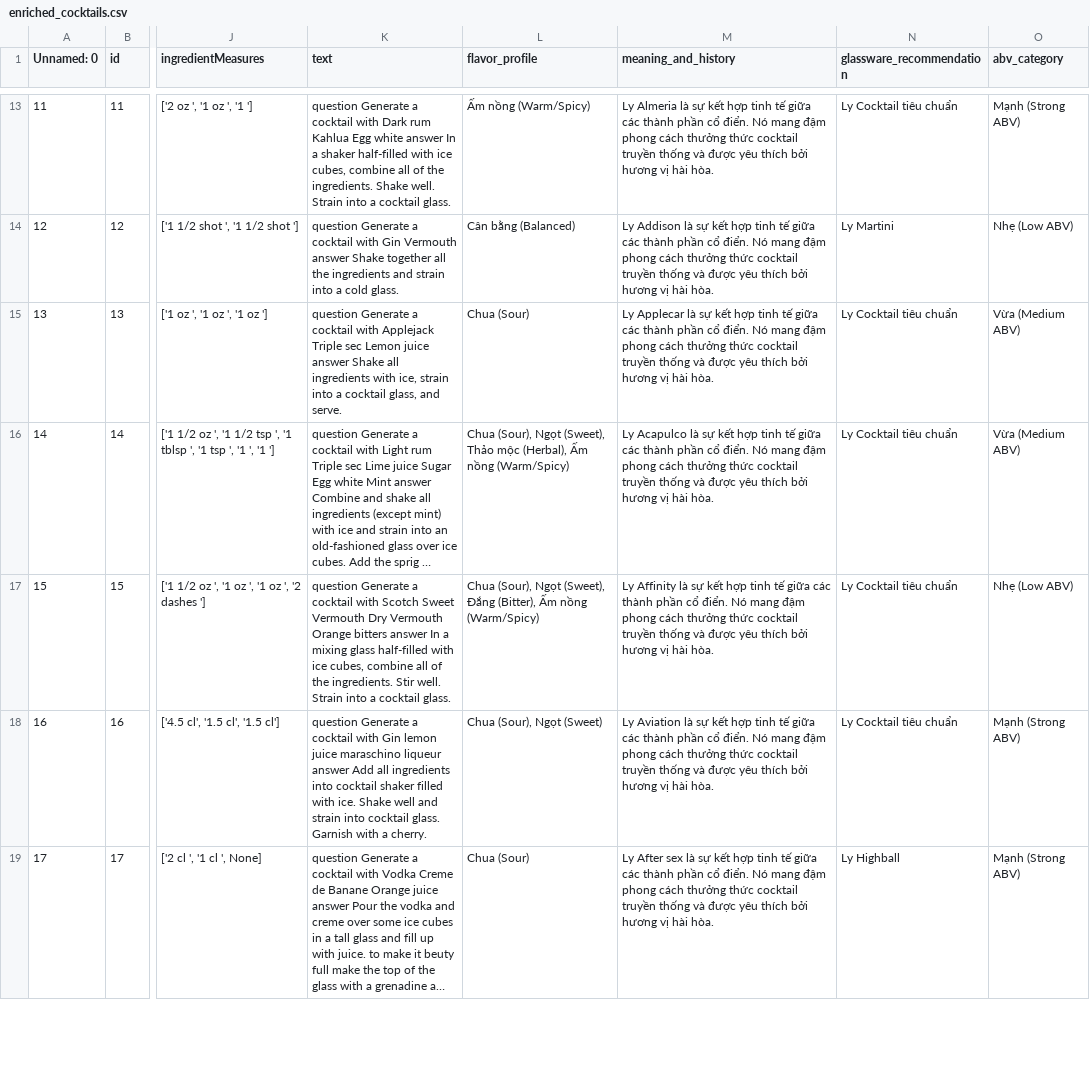
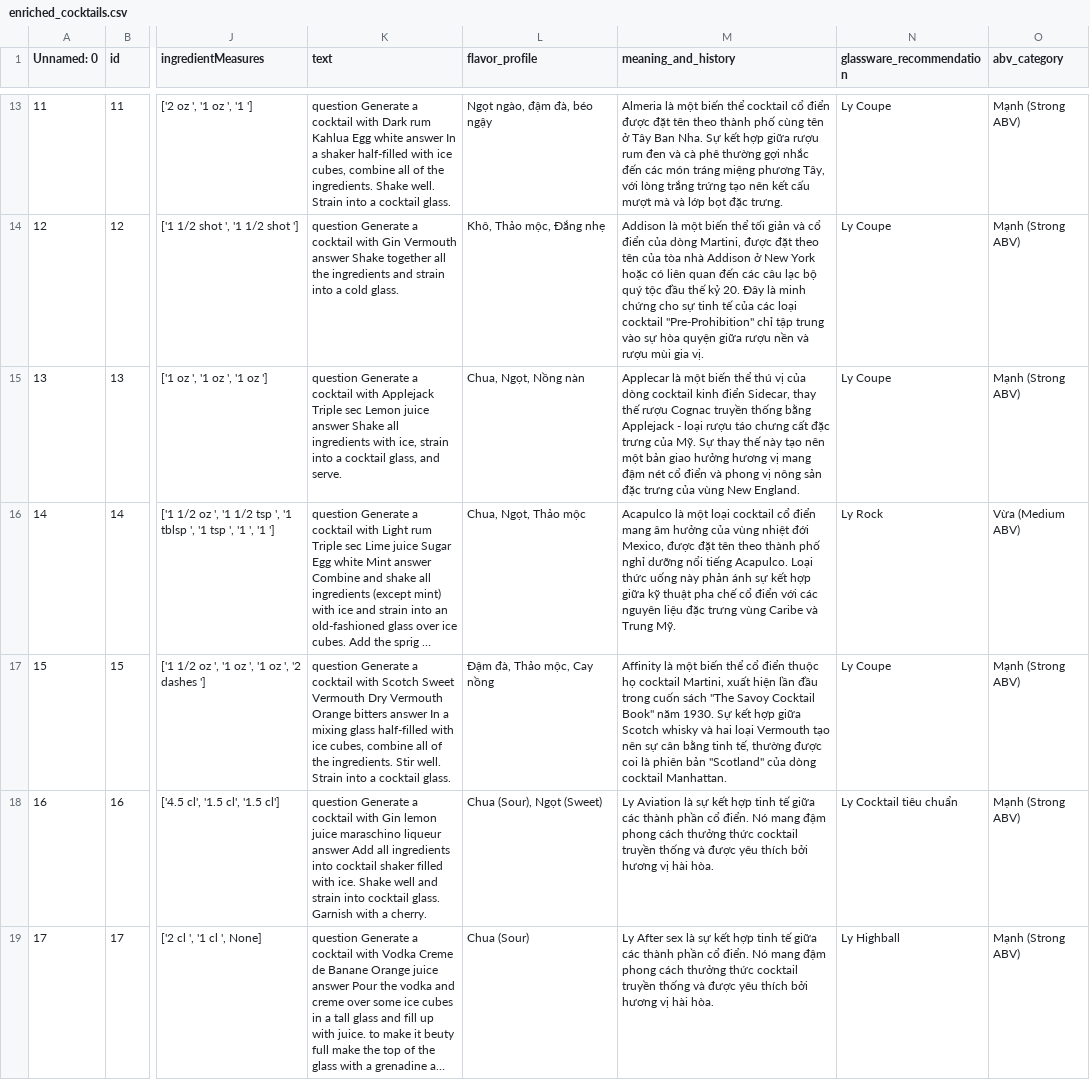
Before and after one commit to datdaide1/cocktail-recommendation-system, a CSV file: data/enriched_cocktails.csv, drawn as a sheet; only a part is shown, gaps mark what is left out; long unchanged cells end in …; the diff covers the shown part only; the diff names each change by its address in the sheet, - before the commit and + after, or states it on an @@ line.

```diff
--- a/data/enriched_cocktails.csv
+++ b/data/enriched_cocktails.csv
-L13 (flavor_profile): Ấm nồng (Warm/Spicy)
+L13 (flavor_profile): Ngọt ngào, đậm đà, béo ngậy
-M13 (meaning_and_history): Ly Almeria là sự kết hợp tinh tế giữa các thành phần cổ điển. Nó mang đậm phong cách thưởng thức cocktail truyền thống và được yêu thích bởi hương vị hài hòa.
+M13 (meaning_and_history): Almeria là một biến thể cocktail cổ điển được đặt tên theo thành phố cùng tên ở Tây Ban Nha. Sự kết hợp giữa rượu rum đen và cà phê thường gợi nhắc đến các món tráng miệng phương Tây, với lòng trắng trứng tạo nên kết cấu mượt mà và lớp bọt đặc trưng.
-N13 (glassware_recommendation): Ly Cocktail tiêu chuẩn
+N13 (glassware_recommendation): Ly Coupe
-L14 (flavor_profile): Cân bằng (Balanced)
+L14 (flavor_profile): Khô, Thảo mộc, Đắng nhẹ
-M14 (meaning_and_history): Ly Addison là sự kết hợp tinh tế giữa các thành phần cổ điển. Nó mang đậm phong cách thưởng thức cocktail truyền thống và được yêu thích bởi hương vị hài hòa.
+M14 (meaning_and_history): Addison là một biến thể tối giản và cổ điển của dòng Martini, được đặt theo tên của tòa nhà Addison ở New York hoặc có liên quan đến các câu lạc bộ quý tộc đầu thế kỷ 20. Đây là minh chứng cho sự tinh tế của các loại cocktail "Pre-Prohibition" chỉ tập trung vào sự hòa quyện giữa rượu nền và rượu mùi gia vị.
-N14 (glassware_recommendation): Ly Martini
+N14 (glassware_recommendation): Ly Coupe
-O14 (abv_category): Nhẹ (Low ABV)
+O14 (abv_category): Mạnh (Strong ABV)
-L15 (flavor_profile): Chua (Sour)
+L15 (flavor_profile): Chua, Ngọt, Nồng nàn
-M15 (meaning_and_history): Ly Applecar là sự kết hợp tinh tế giữa các thành phần cổ điển. Nó mang đậm phong cách thưởng thức cocktail truyền thống và được yêu thích bởi hương vị hài hòa.
+M15 (meaning_and_history): Applecar là một biến thể thú vị của dòng cocktail kinh điển Sidecar, thay thế rượu Cognac truyền thống bằng Applejack - loại rượu táo chưng cất đặc trưng của Mỹ. Sự thay thế này tạo nên một bản giao hưởng hương vị mang đậm nét cổ điển và phong vị nông sản đặc trưng của vùng New England.
-N15 (glassware_recommendation): Ly Cocktail tiêu chuẩn
+N15 (glassware_recommendation): Ly Coupe
-O15 (abv_category): Vừa (Medium ABV)
+O15 (abv_category): Mạnh (Strong ABV)
-L16 (flavor_profile): Chua (Sour), Ngọt (Sweet), Thảo mộc (Herbal), Ấm nồng (Warm/Spicy)
+L16 (flavor_profile): Chua, Ngọt, Thảo mộc
-M16 (meaning_and_history): Ly Acapulco là sự kết hợp tinh tế giữa các thành phần cổ điển. Nó mang đậm phong cách thưởng thức cocktail truyền thống và được yêu thích bởi hương vị hài hòa.
+M16 (meaning_and_history): Acapulco là một loại cocktail cổ điển mang âm hưởng của vùng nhiệt đới Mexico, được đặt tên theo thành phố nghỉ dưỡng nổi tiếng Acapulco. Loại thức uống này phản ánh sự kết hợp giữa kỹ thuật pha chế cổ điển với các nguyên liệu đặc trưng vùng Caribe và Trung Mỹ.
-N16 (glassware_recommendation): Ly Cocktail tiêu chuẩn
+N16 (glassware_recommendation): Ly Rock
-L17 (flavor_profile): Chua (Sour), Ngọt (Sweet), Đắng (Bitter), Ấm nồng (Warm/Spicy)
+L17 (flavor_profile): Đậm đà, Thảo mộc, Cay nồng
-M17 (meaning_and_history): Ly Affinity là sự kết hợp tinh tế giữa các thành phần cổ điển. Nó mang đậm phong cách thưởng thức cocktail truyền thống và được yêu thích bởi hương vị hài hòa.
+M17 (meaning_and_history): Affinity là một biến thể cổ điển thuộc họ cocktail Martini, xuất hiện lần đầu trong cuốn sách "The Savoy Cocktail Book" năm 1930. Sự kết hợp giữa Scotch whisky và hai loại Vermouth tạo nên sự cân bằng tinh tế, thường được coi là phiên bản "Scotland" của dòng cocktail Manhattan.
-N17 (glassware_recommendation): Ly Cocktail tiêu chuẩn
+N17 (glassware_recommendation): Ly Coupe
-O17 (abv_category): Nhẹ (Low ABV)
+O17 (abv_category): Mạnh (Strong ABV)
```
Also changed, not shown: 33 edited cells elsewhere in this file, 2 other files.
